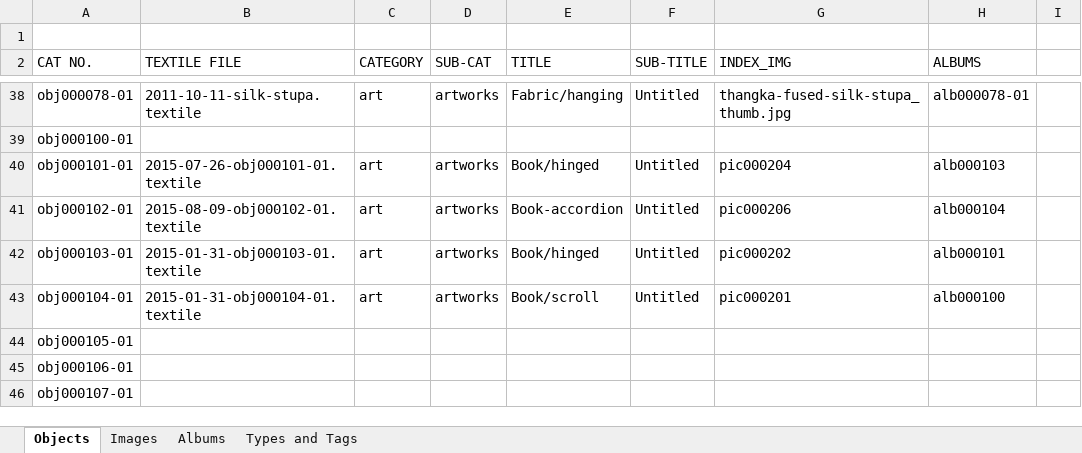
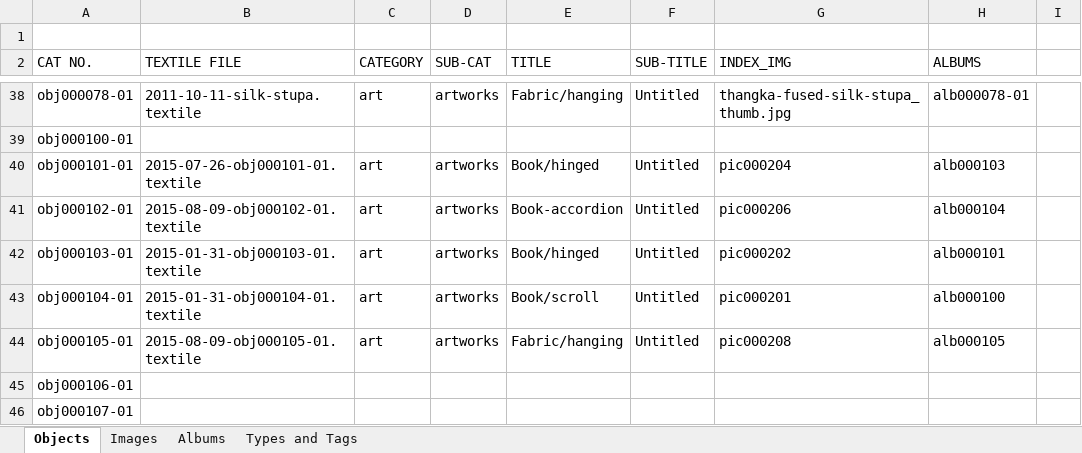
Before and after one commit to eksnet/evesedgwick, an Excel workbook: externals/Eve_web_catalog.xlsx, sheet Objects, drawn as a sheet; only a part is shown, gaps mark what is left out; values as stored, in another font and other column widths than the file's, no borders; the diff names each change by its address in the sheet, - before the commit and + after, or states it on an @@ line.

```diff
--- a/externals/Eve_web_catalog.xlsx (sheet Objects)
+++ b/externals/Eve_web_catalog.xlsx (sheet Objects)
-B44 (TEXTILE FILE): (empty)
+B44 (TEXTILE FILE): 2015-08-09-obj000105-01.textile
-C44 (CATEGORY): (empty)
+C44 (CATEGORY): art
-D44 (SUB-CAT): (empty)
+D44 (SUB-CAT): artworks
-E44 (TITLE): (empty)
+E44 (TITLE): Fabric/hanging
-F44 (SUB-TITLE): (empty)
+F44 (SUB-TITLE): Untitled
-G44 (INDEX_IMG): (empty)
+G44 (INDEX_IMG): pic000208
-H44 (ALBUMS): (empty)
+H44 (ALBUMS): alb000105
```
Also changed, not shown: sheet Images, sheet Types and Tags, sheet Albums, 6 other files.
